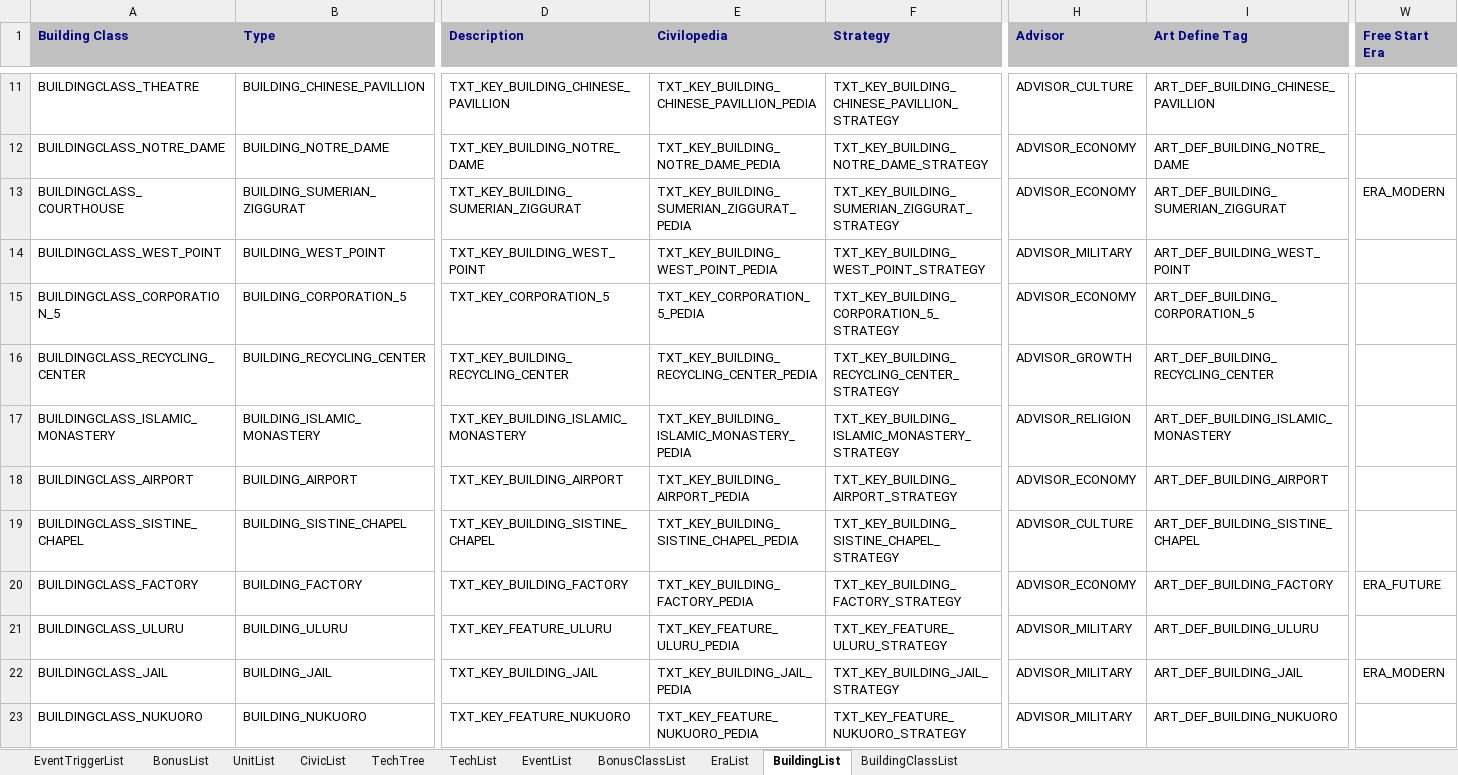
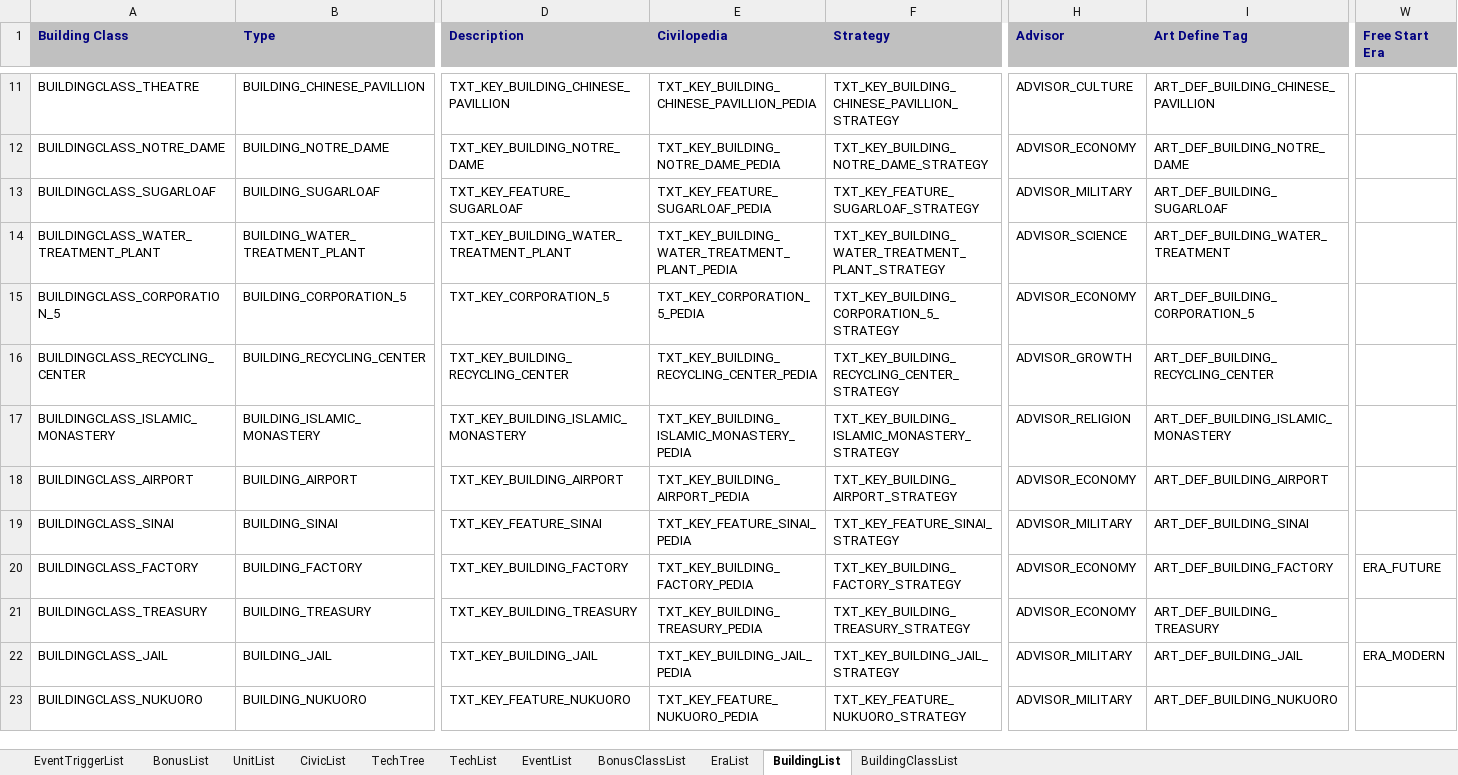
Before and after one commit to ArchidFreezer/Civ4-AB-Mod, an Excel workbook: Support/Docs/Civ4Archid.xlsx, sheet BuildingList, drawn as a sheet; only a part is shown, gaps mark what is left out; values as stored, in another font and other column widths than the file's, no borders; addresses are those after the commit; the diff covers the shown part only; the diff names each change by its address in the sheet, - before the commit and + after, or states it on an @@ line.

Commit message:
Add Sewerage building chain
Buildings improve city health:

Sewer
Water Treatment Plant

AB4-276

```diff
--- a/Support/Docs/Civ4Archid.xlsx (sheet BuildingList)
+++ b/Support/Docs/Civ4Archid.xlsx (sheet BuildingList)
@@ row 112 moved to row 13: BUILDINGCLASS_SUGARLOAF @@
-A14 (Building Class): BUILDINGCLASS_COURTHOUSE
+A14 (Building Class): BUILDINGCLASS_WATER_TREATMENT_PLANT
-B14 (Type): BUILDING_SUMERIAN_ZIGGURAT
+B14 (Type): BUILDING_WATER_TREATMENT_PLANT
-D14 (Description): TXT_KEY_BUILDING_SUMERIAN_ZIGGURAT
+D14 (Description): TXT_KEY_BUILDING_WATER_TREATMENT_PLANT
-E14 (Civilopedia): TXT_KEY_BUILDING_SUMERIAN_ZIGGURAT_PEDIA
+E14 (Civilopedia): TXT_KEY_BUILDING_WATER_TREATMENT_PLANT_PEDIA
-F14 (Strategy): TXT_KEY_BUILDING_SUMERIAN_ZIGGURAT_STRATEGY
+F14 (Strategy): TXT_KEY_BUILDING_WATER_TREATMENT_PLANT_STRATEGY
-H14 (Advisor): ADVISOR_ECONOMY
+H14 (Advisor): ADVISOR_SCIENCE
-I14 (Art Define Tag): ART_DEF_BUILDING_SUMERIAN_ZIGGURAT
+I14 (Art Define Tag): ART_DEF_BUILDING_WATER_TREATMENT
-W14 (Free Start Era): ERA_MODERN
+W14 (Free Start Era): (empty)
@@ row 14 moved to row 26: BUILDINGCLASS_WEST_POINT @@
@@ row 19 moved to row 265: BUILDINGCLASS_SISTINE_CHAPEL @@
@@ row 40 moved to row 19: BUILDINGCLASS_SINAI @@
@@ row 21 moved to row 171: BUILDINGCLASS_ULURU @@
@@ row 69 moved to row 21: BUILDINGCLASS_TREASURY @@
```
Also changed, not shown: 2 added rows, 42 moved rows and 39 edited cells elsewhere in this sheet, sheet BuildingClassList, 15 other files.
